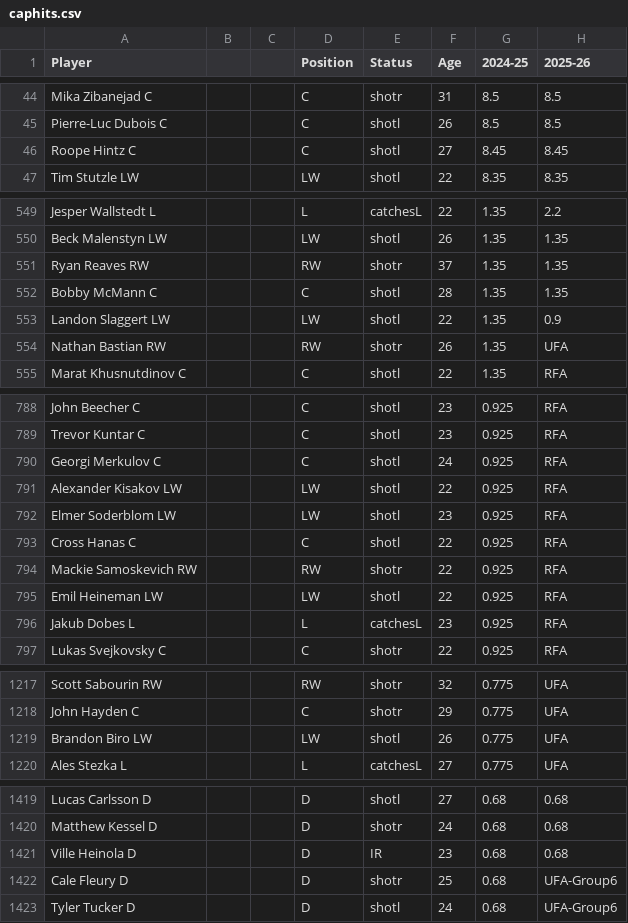
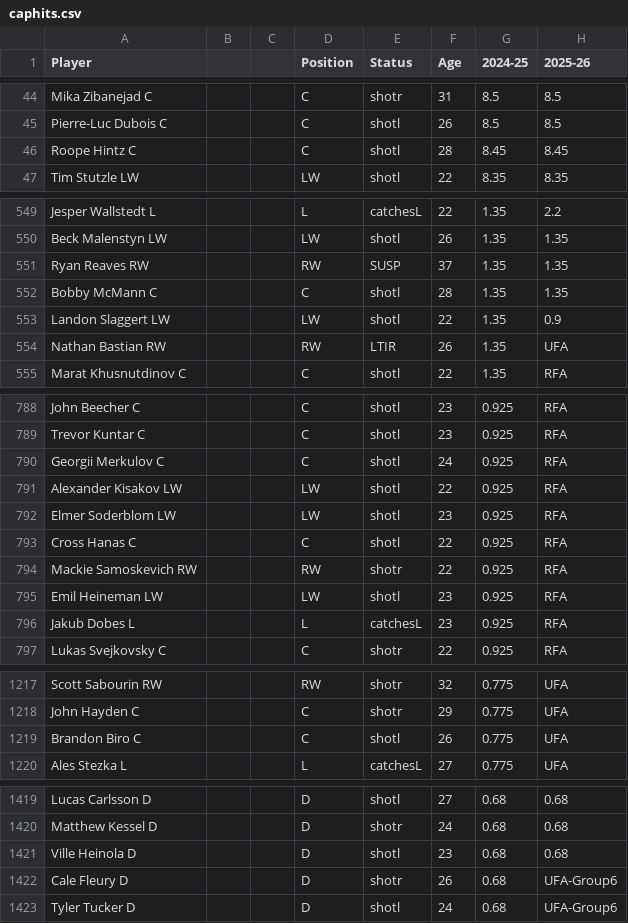
Before and after one commit to kww271/qBneK36JpdQetizHcQM7DMrCSz, a CSV file: caphits.csv, drawn as a sheet; only a part is shown, gaps mark what is left out; the diff covers the shown part only; the diff names each change by its address in the sheet, - before the commit and + after, or states it on an @@ line.

```diff
--- a/caphits.csv
+++ b/caphits.csv
-F46 (Age): 27
+F46 (Age): 28
-E551 (Status): shotr
+E551 (Status): SUSP
-E554 (Status): shotr
+E554 (Status): LTIR
-A790 (Player): Georgi Merkulov C
+A790 (Player): Georgii Merkulov C
-F795 (Age): 22
+F795 (Age): 23
-A1219 (Player): Brandon Biro LW
+A1219 (Player): Brandon Biro C
-D1219 (Position): LW
+D1219 (Position): C
-E1421 (Status): IR
+E1421 (Status): shotl
-F1422 (Age): 25
+F1422 (Age): 26
```
Also changed, not shown: 37 edited cells elsewhere in this file.
